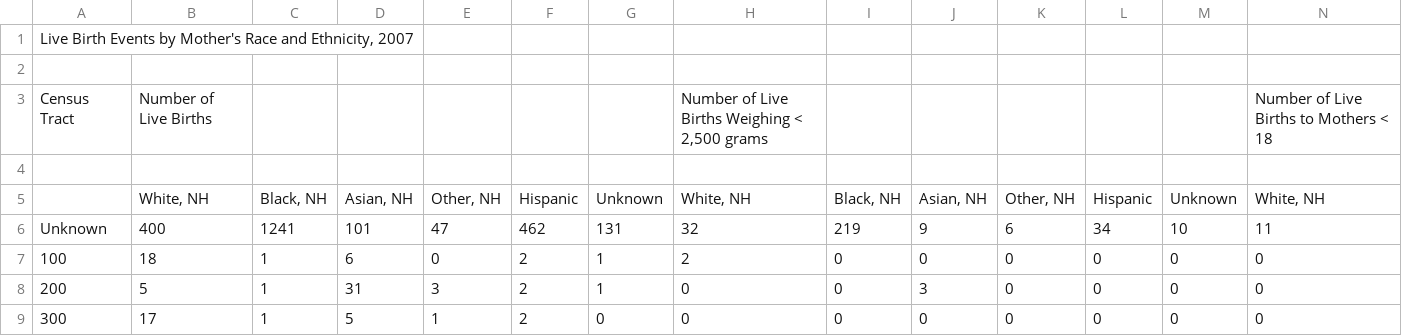
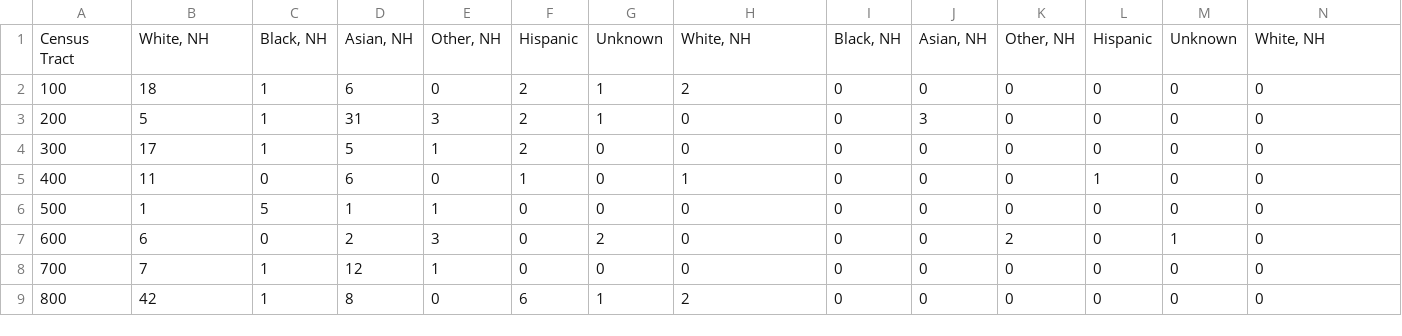
Before and after one commit to SamSang/kindergarten_forecast, a CSV file: data/births/2007VitalEvents_BirthsByCensusTracts.csv, drawn as a sheet; only a part is shown; the shorter side is filled out with more unchanged rows; removed rows and columns are numbered as before the commit, all else as after; rows hold the shown columns only; the diff names each change by its address in the sheet, - before the commit and + after, or states it on an @@ line.

Commit message:
Clean births data

```diff
--- a/data/births/2007VitalEvents_BirthsByCensusTracts.csv
+++ b/data/births/2007VitalEvents_BirthsByCensusTracts.csv
-row 1: Live Birth Events by Mother's Race and Ethnicity, 2007
-row 2: (empty)
-row 3: Census Tract | Number of Live Births |  |  |  |  |  | Number of Live Births Weighing < 2,500 grams |  |  |  |  |  | Number of Live Births to Mothers < 18
-row 4: (empty)
-A1: (empty)
+A1: Census Tract
-row 6: Unknown | 400 | 1241 | 101 | 47 | 462 | 131 | 32 | 219 | 9 | 6 | 34 | 10 | 11
```
Also changed, not shown: data/births/2003VitalEvents_BirthsByCensusTract.csv, data/births/2004VitalEvents_BirthsByCensusTract.csv, 9 other files.
